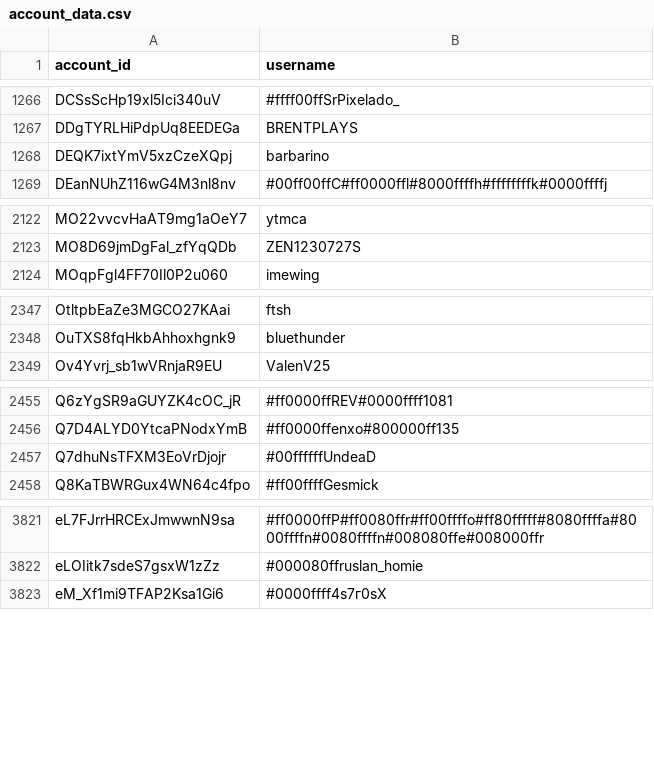
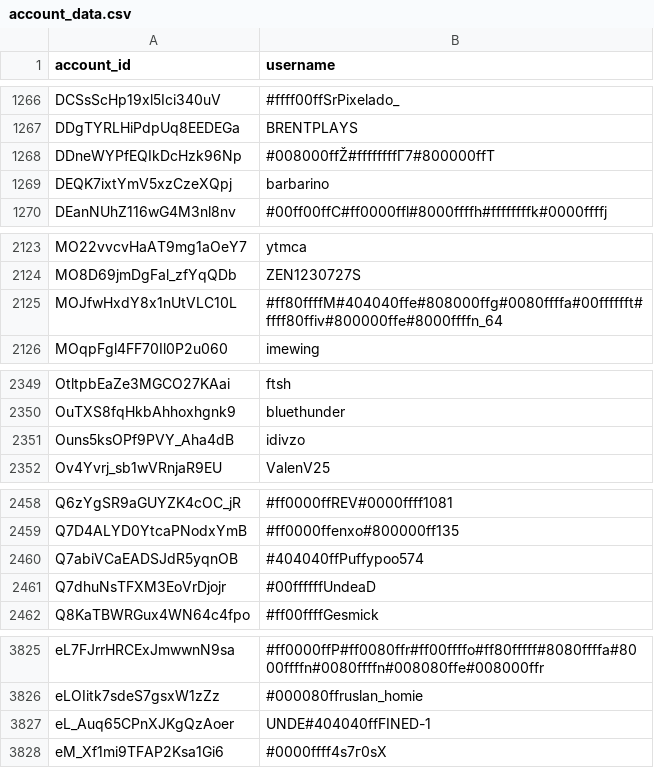
Before and after one commit to pewpewlive/ppl-data, a CSV file: account_data.csv, drawn as a sheet; only a part is shown, gaps mark what is left out; the diff covers the shown part only.

Commit message:
Roll new data computed at Sat, 01 Nov 2025 00:01:26 UTC

```diff
--- a/account_data.csv
+++ b/account_data.csv
@@ -1267,2 +1267,3 @@ DCSsScHp19xl5Ici340uV,#ffff00ffSrPixelado_
 DDgTYRLHiPdpUq8EEDEGa,BRENTPLAYS
+DDneWYPfEQIkDcHzk96Np,#008000ffŽ#ffffffffГ7#800000ffТ
 DEQK7ixtYmV5xzCzeXQpj,barbarino
@@ -2123,2 +2124,3 @@ MO22vvcvHaAT9mg1aOeY7,ytmca
 MO8D69jmDgFal_zfYqQDb,ZEN1230727S
+MOJfwHxdY8x1nUtVLC10L,#ff80ffffM#404040ffe#808000ffg#0080ffffa#00fffffft#ffff80ffiv#800000ffe#8000ffffn_64
 MOqpFgl4FF70Il0P2u060,imewing
@@ -2348,2 +2350,3 @@ OtltpbEaZe3MGCO27KAai,ftsh
 OuTXS8fqHkbAhhoxhgnk9,bluethunder
+Ouns5ksOPf9PVY_Aha4dB,idivzo
 Ov4Yvrj_sb1wVRnjaR9EU,ValenV25
@@ -2456,2 +2459,3 @@ Q6zYgSR9aGUYZK4cOC_jR,#ff0000ffREV#0000ffff1081
 Q7D4ALYD0YtcaPNodxYmB,#ff0000ffenxo#800000ff135
+Q7abiVCaEADSJdR5yqnOB,#404040ffPuffypoo574
 Q7dhuNsTFXM3EoVrDjojr,#00ffffffUndeaD
@@ -3822,2 +3826,3 @@ eL7FJrrHRCExJmwwnN9sa,#ff0000ffP#ff0080ffr#ff00ffffo#ff80fffff#8080ffffa#8000fff
 eLOIitk7sdeS7gsxW1zZz,#000080ffruslan_homie
+eL_Auq65CPnXJKgQzAoer,UNDE#404040ffFINED-1
 eM_Xf1mi9TFAP2Ksa1Gi6,#0000ffff4s7г0sX
```
Also changed, not shown: 1 added row and 1 edited cell elsewhere in this file.
